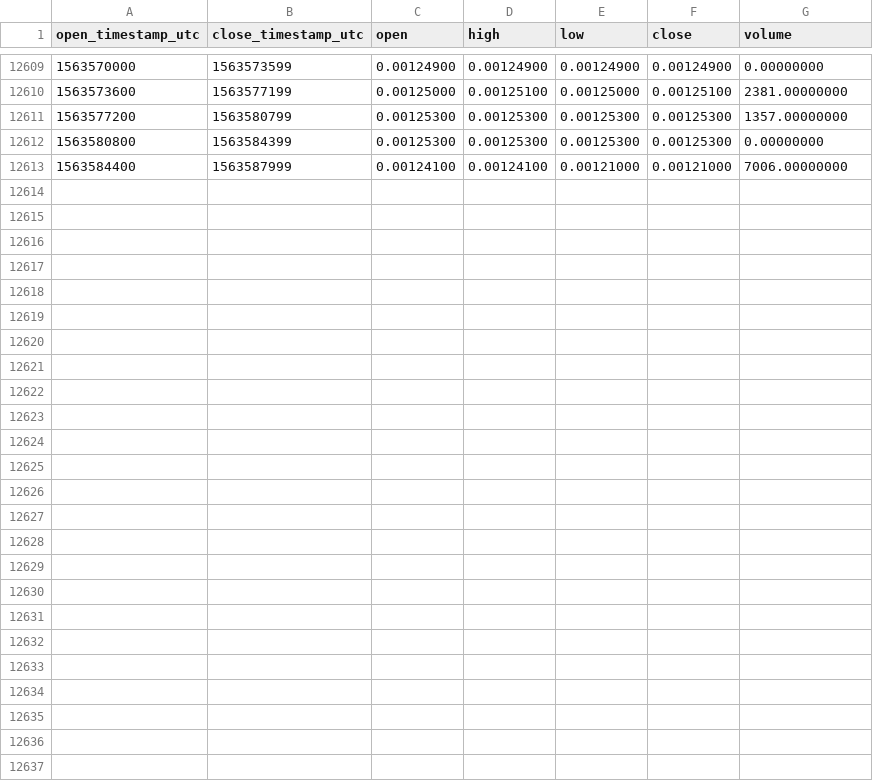
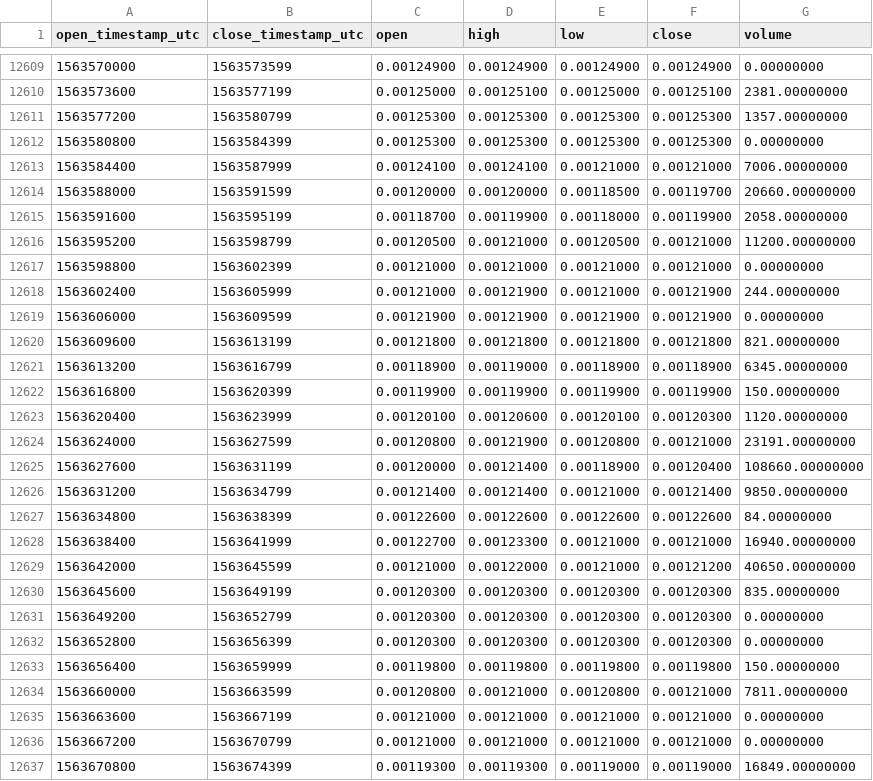
Before and after one commit to cryptobigbro/binance-BLZBNB, a CSV file: binance-BLZBNB-1h.csv, drawn as a sheet; only a part is shown, gaps mark what is left out; the diff names each change by its address in the sheet, - before the commit and + after, or states it on an @@ line.

Commit message:
Update OHLCV data.

```diff
--- a/binance-BLZBNB-1h.csv
+++ b/binance-BLZBNB-1h.csv
+row 12614: 1563588000 | 1563591599 | 0.00120000 | 0.00120000 | 0.00118500 | 0.00119700 | 20660.00000000
+row 12615: 1563591600 | 1563595199 | 0.00118700 | 0.00119900 | 0.00118000 | 0.00119900 | 2058.00000000
+row 12616: 1563595200 | 1563598799 | 0.00120500 | 0.00121000 | 0.00120500 | 0.00121000 | 11200.00000000
+row 12617: 1563598800 | 1563602399 | 0.00121000 | 0.00121000 | 0.00121000 | 0.00121000 | 0.00000000
+row 12618: 1563602400 | 1563605999 | 0.00121000 | 0.00121900 | 0.00121000 | 0.00121900 | 244.00000000
+row 12619: 1563606000 | 1563609599 | 0.00121900 | 0.00121900 | 0.00121900 | 0.00121900 | 0.00000000
+row 12620: 1563609600 | 1563613199 | 0.00121800 | 0.00121800 | 0.00121800 | 0.00121800 | 821.00000000
+row 12621: 1563613200 | 1563616799 | 0.00118900 | 0.00119000 | 0.00118900 | 0.00118900 | 6345.00000000
+row 12622: 1563616800 | 1563620399 | 0.00119900 | 0.00119900 | 0.00119900 | 0.00119900 | 150.00000000
+row 12623: 1563620400 | 1563623999 | 0.00120100 | 0.00120600 | 0.00120100 | 0.00120300 | 1120.00000000
+row 12624: 1563624000 | 1563627599 | 0.00120800 | 0.00121900 | 0.00120800 | 0.00121000 | 23191.00000000
+row 12625: 1563627600 | 1563631199 | 0.00120000 | 0.00121400 | 0.00118900 | 0.00120400 | 108660.00000000
+row 12626: 1563631200 | 1563634799 | 0.00121400 | 0.00121400 | 0.00121000 | 0.00121400 | 9850.00000000
+row 12627: 1563634800 | 1563638399 | 0.00122600 | 0.00122600 | 0.00122600 | 0.00122600 | 84.00000000
+row 12628: 1563638400 | 1563641999 | 0.00122700 | 0.00123300 | 0.00121000 | 0.00121000 | 16940.00000000
+row 12629: 1563642000 | 1563645599 | 0.00121000 | 0.00122000 | 0.00121000 | 0.00121200 | 40650.00000000
+row 12630: 1563645600 | 1563649199 | 0.00120300 | 0.00120300 | 0.00120300 | 0.00120300 | 835.00000000
+row 12631: 1563649200 | 1563652799 | 0.00120300 | 0.00120300 | 0.00120300 | 0.00120300 | 0.00000000
+row 12632: 1563652800 | 1563656399 | 0.00120300 | 0.00120300 | 0.00120300 | 0.00120300 | 0.00000000
+row 12633: 1563656400 | 1563659999 | 0.00119800 | 0.00119800 | 0.00119800 | 0.00119800 | 150.00000000
+row 12634: 1563660000 | 1563663599 | 0.00120800 | 0.00121000 | 0.00120800 | 0.00121000 | 7811.00000000
+row 12635: 1563663600 | 1563667199 | 0.00121000 | 0.00121000 | 0.00121000 | 0.00121000 | 0.00000000
+row 12636: 1563667200 | 1563670799 | 0.00121000 | 0.00121000 | 0.00121000 | 0.00121000 | 0.00000000
+row 12637: 1563670800 | 1563674399 | 0.00119300 | 0.00119300 | 0.00119000 | 0.00119000 | 16849.00000000
```
Also changed, not shown: binance-BLZBNB-1d.csv.
